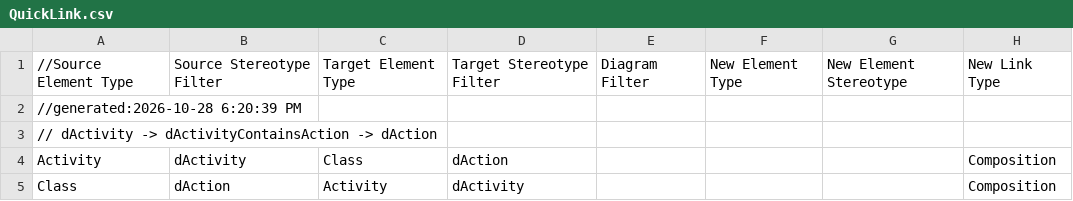
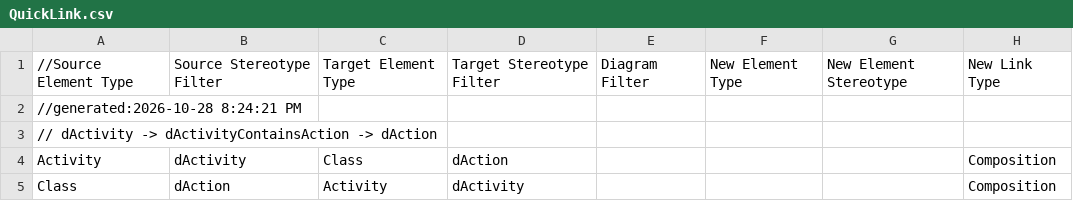
Before and after one commit to FreeTAKTeam/DigitalArchitectureFramework, a CSV file: quicklinker/QuickLink.csv, drawn as a sheet; only a part is shown; the diff names each change by its address in the sheet, - before the commit and + after, or states it on an @@ line.

```diff
--- a/quicklinker/QuickLink.csv
+++ b/quicklinker/QuickLink.csv
-A2: //generated:2026-10-28 6:20:39 PM
+A2: //generated:2026-10-28 8:24:21 PM
```
Also changed, not shown: 3 other files.
